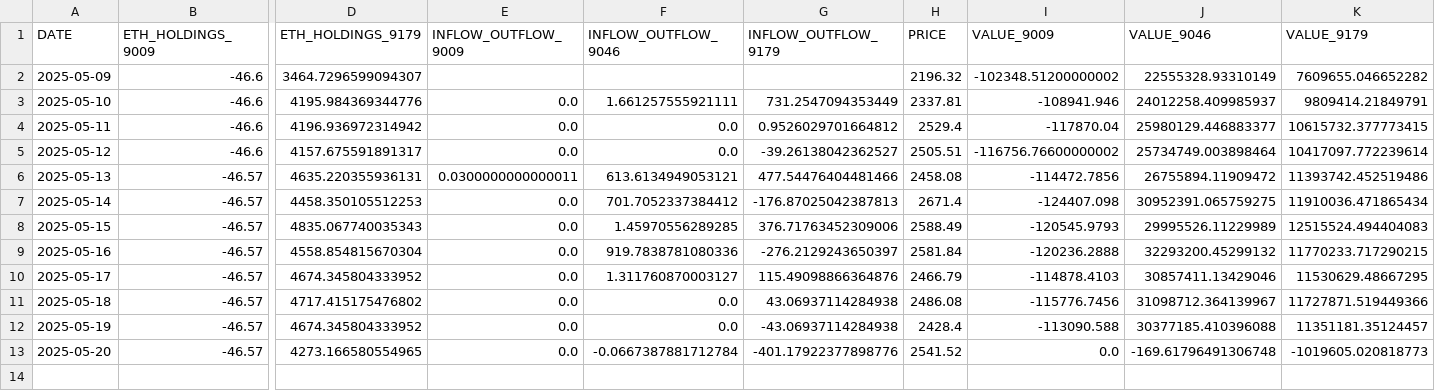
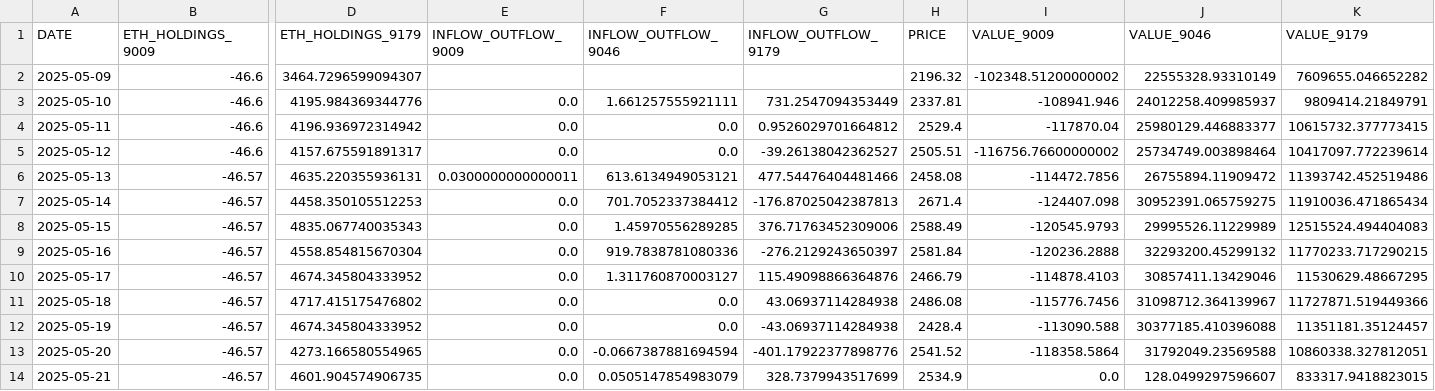
Before and after one commit to chamadihimaya/HKEX_ETH_HOLDINGS, a CSV file: eth_holdings_data.csv, drawn as a sheet; only a part is shown, gaps mark what is left out; rows hold the shown columns only; the diff names each change by its address in the sheet, - before the commit and + after, or states it on an @@ line.

```diff
--- a/eth_holdings_data.csv
+++ b/eth_holdings_data.csv
-F13 (INFLOW_OUTFLOW_9046): -0.0667387881712784
+F13 (INFLOW_OUTFLOW_9046): -0.0667387881694594
-I13 (VALUE_9009): 0.0
+I13 (VALUE_9009): -118358.5864
-J13 (VALUE_9046): -169.61796491306748
+J13 (VALUE_9046): 31792049.23569588
-K13 (VALUE_9179): -1019605.020818773
+K13 (VALUE_9179): 10860338.327812051
+row 14: 2025-05-21 | -46.57 | 4601.904574906735 | 0.0 | 0.0505147854983079 | 328.7379943517699 | 2534.9 | 0.0 | 128.0499297596607 | 833317.9418823015
```
